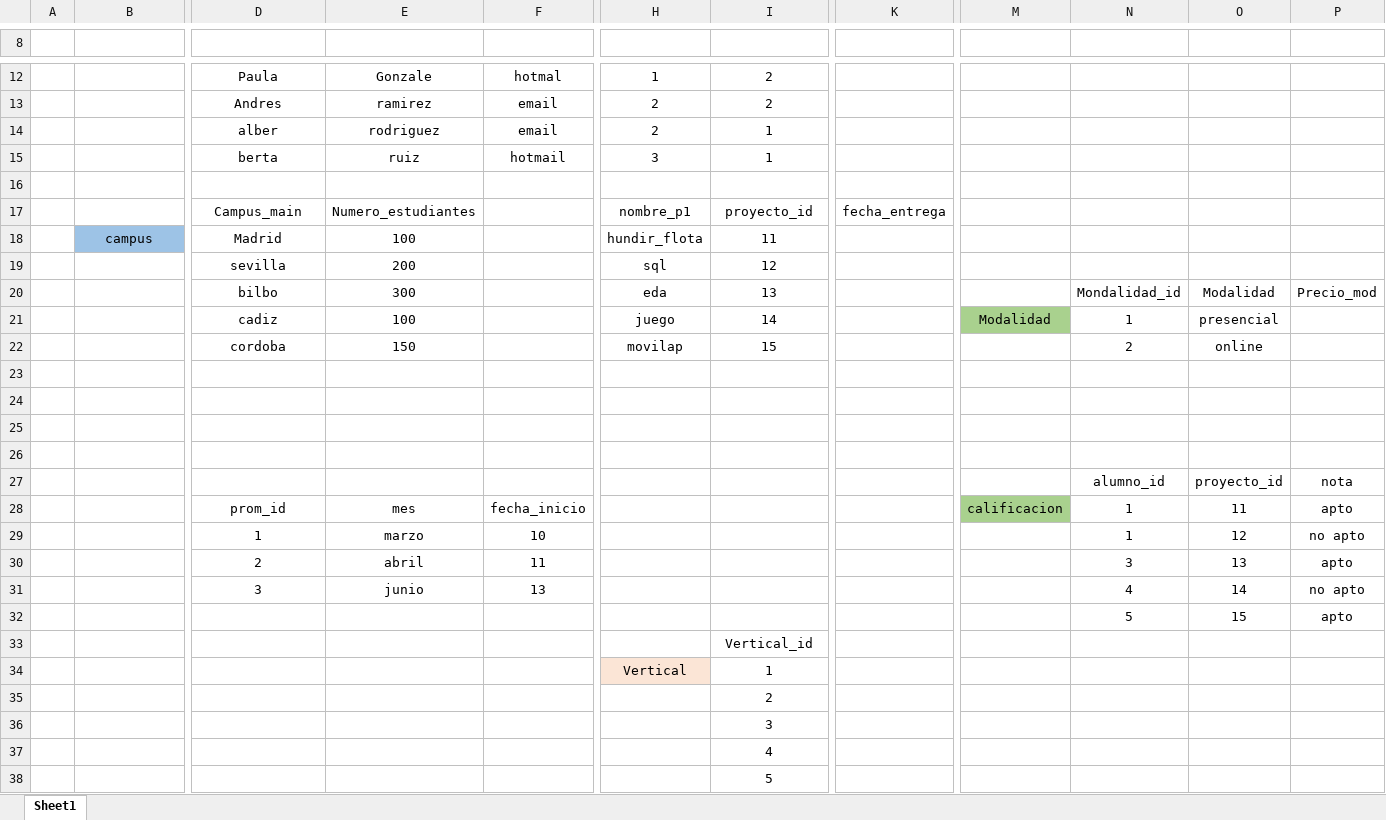
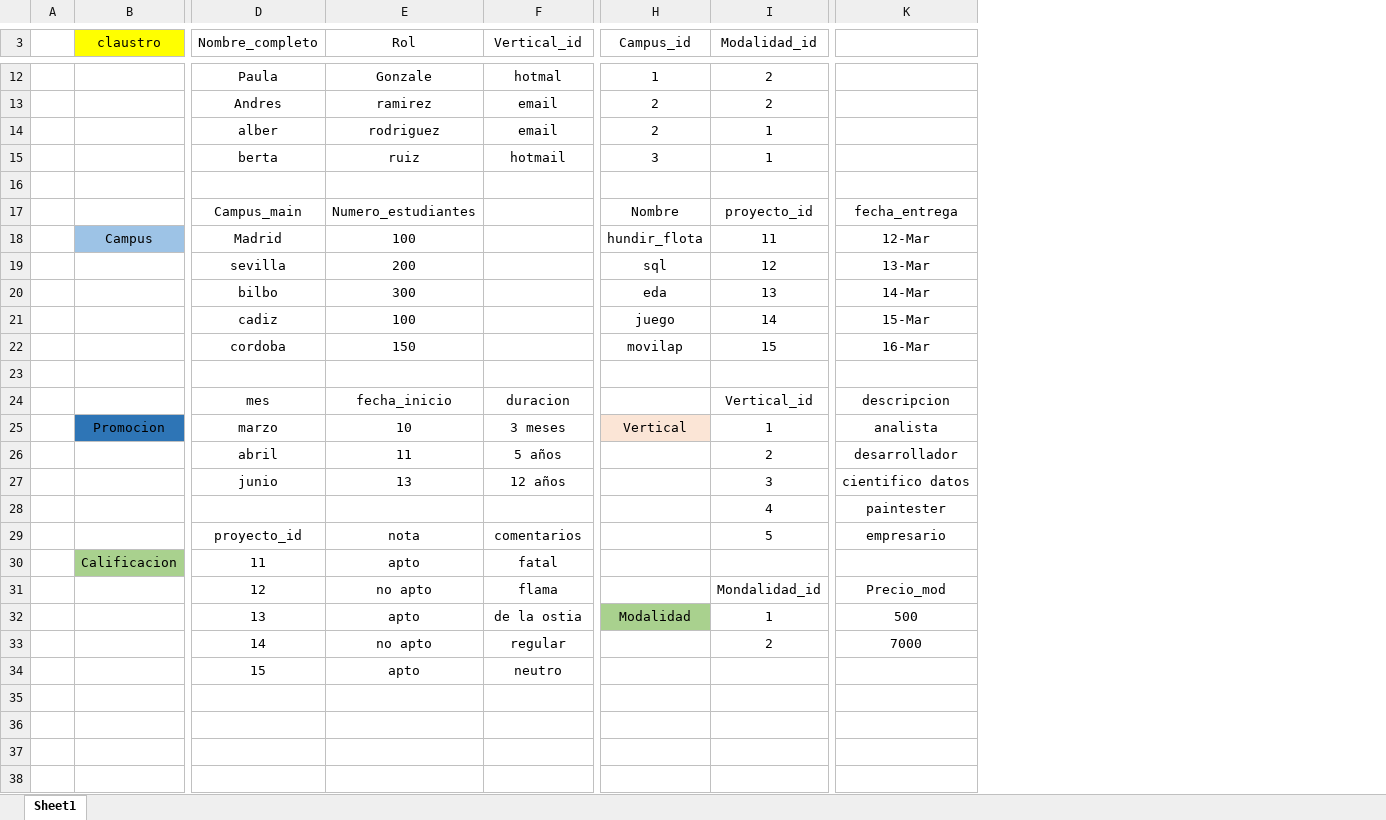
Before and after one commit to SortegaG/SQLite, an Excel workbook: Pruebas.xlsx, sheet Sheet1, drawn as a sheet; only a part is shown, gaps mark what is left out; values as stored, in another font and other column widths than the file's, no borders; removed rows and columns are numbered as before the commit, all else as after; rows hold the shown columns only; the diff covers the shown part only; the diff names each change by its address in the sheet, - before the commit and + after, or states it on an @@ line.

Commit message:
excell

```diff
--- a/Pruebas.xlsx (sheet Sheet1)
+++ b/Pruebas.xlsx (sheet Sheet1)
-column K, row 17: fecha_entrega
-column M, row 21: Modalidad
-column N, rows 20-27: Mondalidad_id | 1 | 2 |  |  |  |  | alumno_id
-column O, rows 20-27: Modalidad | presencial | online |  |  |  |  | proyecto_id
-column P, rows 20-27: Precio_mod |  |  |  |  |  |  | nota
+column K, rows 17-28: fecha_entrega | 12-Mar | 13-Mar | 14-Mar | 15-Mar | 16-Mar |  | descripcion | analista | desarrollador | cientifico datos | paintester
-row 3: (empty)
+row 3:  | claustro | Nombre_completo | Rol | Vertical_id | Campus_id | Modalidad_id
-B3 fill: none
+B3 fill: #FFFF00
-H17 (Campus_id): nombre_p1
+H17 (Campus_id): Nombre
-B18 (claustro): campus
+B18 (claustro): Campus
-row 24: (empty)
+row 24:  |  | mes | fecha_inicio | duracion |  | Vertical_id | descripcion
-row 25: (empty)
+row 25:  | Promocion | marzo | 10 | 3 meses | Vertical | 1 | analista
-B25 fill: none
+B25 fill: #2E75B6
-H25 fill: none
+H25 fill: #FBE5D6
-row 26: (empty)
+row 26:  |  | abril | 11 | 5 años |  | 2 | desarrollador
-D27 (Nombre_completo): (empty)
+D27 (Nombre_completo): junio
-E27 (Rol): (empty)
+E27 (Rol): 13
-F27 (Vertical_id): (empty)
+F27 (Vertical_id): 12 años
-I27 (Modalidad_id): (empty)
+I27 (Modalidad_id): 3
-row 28:  |  | prom_id | mes | fecha_inicio |  |  |  | calificacion | 1 | 11 | apto
-row 29:  |  | 1 | marzo | 10 |  |  |  |  | 1 | 12 | no apto
-row 30:  |  | 2 | abril | 11 |  |  |  |  | 3 | 13 | apto
-row 31:  |  | 3 | junio | 13 |  |  |  |  | 4 | 14 | no apto
-row 32:  |  |  |  |  |  |  |  |  | 5 | 15 | apto
-row 33:  |  |  |  |  |  | Vertical_id
-row 34:  |  |  |  |  | Vertical | 1
-row 35:  |  |  |  |  |  | 2
-row 36:  |  |  |  |  |  | 3
-row 38:  |  |  |  |  |  | 5
+row 29:  |  | proyecto_id | nota | comentarios |  | 5 | empresario
+row 30:  | Calificacion | 11 | apto | fatal
+row 31:  |  | 12 | no apto | flama |  | Mondalidad_id | Precio_mod
+row 32:  |  | 13 | apto | de la ostia | Modalidad | 1 | 500
+row 33:  |  | 14 | no apto | regular |  | 2 | 7000
+row 34:  |  | 15 | apto | neutro
```
Also changed, not shown: 5 added rows, 5 removed rows, 1 removed column and 4 edited cells elsewhere in this sheet.
